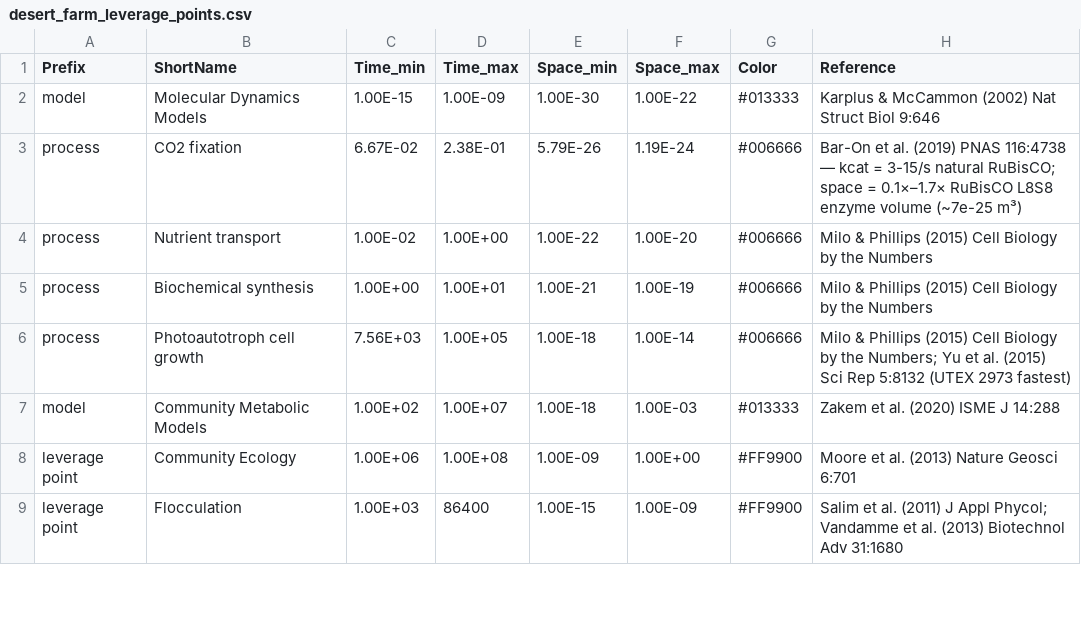
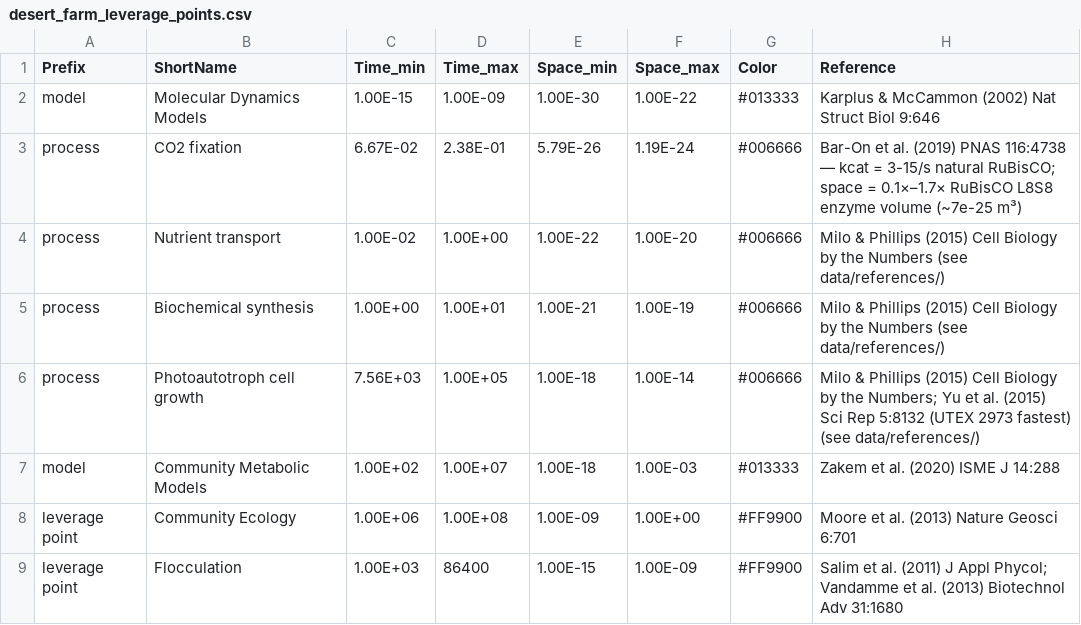
Before and after one commit to MDunitz/timeSpace, a CSV file: data/datasets/desert_farm_leverage_points.csv, drawn as a sheet; only a part is shown.

Commit message:
Add (see data/references/) markers to 3 Reference cells
Discoverable cross-link from main CSV to data/references/ for the rows
backed by curated BioNumbers / primary-literature data: Nutrient transport,
Biochemical synthesis, Photoautotroph cell growth. Non-breaking — Reference
column is free-form display text.

```diff
--- a/data/datasets/desert_farm_leverage_points.csv
+++ b/data/datasets/desert_farm_leverage_points.csv
@@ -3,5 +3,5 @@ model,Molecular Dynamics Models,1.00E-15,1.00E-09,1.00E-30,1.00E-22,#013333,Karp
 process,CO2 fixation,6.67E-02,2.38E-01,5.79E-26,1.19E-24,#006666,Bar-On et al. (2019) PNAS 116:4738 — kcat = 3-15/s natural RuBisCO; space = 0.1×–1.7× RuBisCO L8S8 enzyme volume (~7e-25 m³)
-process,Nutrient transport,1.00E-02,1.00E+00,1.00E-22,1.00E-20,#006666,Milo & Phillips (2015) Cell Biology by the Numbers
-process,Biochemical synthesis,1.00E+00,1.00E+01,1.00E-21,1.00E-19,#006666,Milo & Phillips (2015) Cell Biology by the Numbers
-process,Photoautotroph cell growth,7.56E+03,1.00E+05,1.00E-18,1.00E-14,#006666,Milo & Phillips (2015) Cell Biology by the Numbers; Yu et al. (2015) Sci Rep 5:8132 (UTEX 2973 fastest)
+process,Nutrient transport,1.00E-02,1.00E+00,1.00E-22,1.00E-20,#006666,Milo & Phillips (2015) Cell Biology by the Numbers (see data/references/)
+process,Biochemical synthesis,1.00E+00,1.00E+01,1.00E-21,1.00E-19,#006666,Milo & Phillips (2015) Cell Biology by the Numbers (see data/references/)
+process,Photoautotroph cell growth,7.56E+03,1.00E+05,1.00E-18,1.00E-14,#006666,Milo & Phillips (2015) Cell Biology by the Numbers; Yu et al. (2015) Sci Rep 5:8132 (UTEX 2973 fastest) (see data/references/)
 model,Community Metabolic Models,1.00E+02,1.00E+07,1.00E-18,1.00E-03,#013333,Zakem et al. (2020) ISME J 14:288
```
